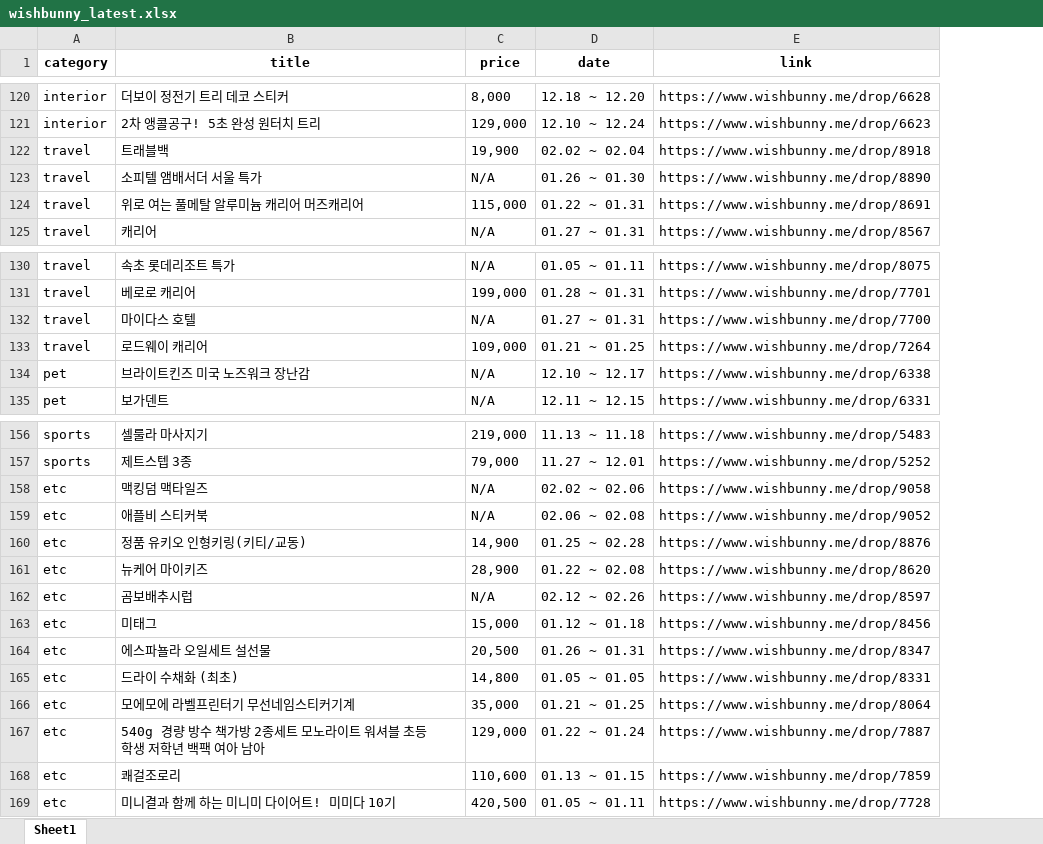
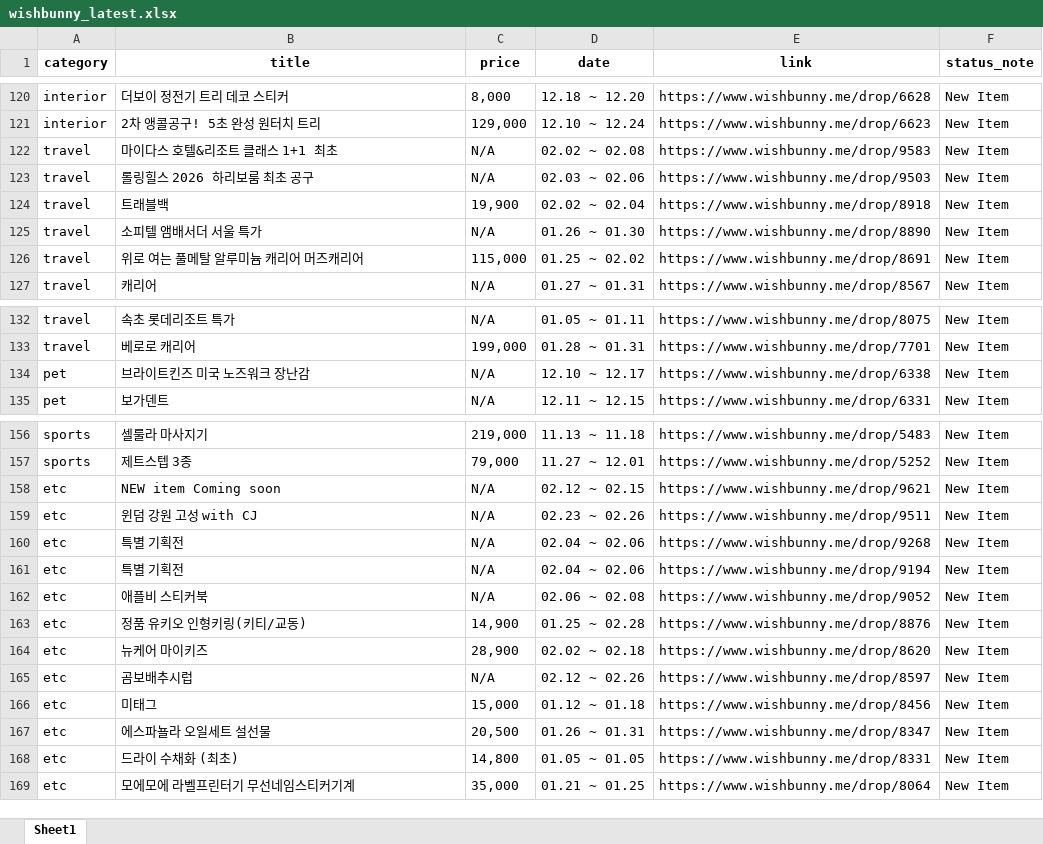
Before and after one commit to withel09/kids-schedule-app, an Excel workbook: wishbunny_latest.xlsx, sheet Sheet1, drawn as a sheet; only a part is shown, gaps mark what is left out; values as stored, in another font and other column widths than the file's, no borders; removed rows and columns are numbered as before the commit, all else as after; the diff covers the shown part only; the diff names each change by its address in the sheet, - before the commit and + after, or states it on an @@ line.

```diff
--- a/wishbunny_latest.xlsx (sheet Sheet1)
+++ b/wishbunny_latest.xlsx (sheet Sheet1)
+column F (status_note), rows 120-121: New Item | New Item; rows 124-127: all New Item; rows 132-135: all New Item; rows 156-157: New Item | New Item; row 160: New Item; rows 162-169: all New Item
+row 122: travel | 마이다스 호텔&리조트 클래스 1+1 최초 | N/A | 02.02 ~ 02.08 | https://www.wishbunny.me/drop/9583 | New Item
+row 123: travel | 롤링힐스 2026 하리보룸 최초 공구 | N/A | 02.03 ~ 02.06 | https://www.wishbunny.me/drop/9503 | New Item
-D126 (date): 01.22 ~ 01.31
+D126 (date): 01.25 ~ 02.02
-row 132: travel | 마이다스 호텔 | N/A | 01.27 ~ 01.31 | https://www.wishbunny.me/drop/7700
-row 133: travel | 로드웨이 캐리어 | 109,000 | 01.21 ~ 01.25 | https://www.wishbunny.me/drop/7264
+row 158: etc | NEW item Coming soon | N/A | 02.12 ~ 02.15 | https://www.wishbunny.me/drop/9621 | New Item
+row 159: etc | 윈덤 강원 고성 with CJ | N/A | 02.23 ~ 02.26 | https://www.wishbunny.me/drop/9511 | New Item
-B160 (title): 맥킹덤 맥타일즈
+B160 (title): 특별 기획전
-D160 (date): 02.02 ~ 02.06
+D160 (date): 02.04 ~ 02.06
-E160 (link): https://www.wishbunny.me/drop/9058
+E160 (link): https://www.wishbunny.me/drop/9268
+row 161: etc | 특별 기획전 | N/A | 02.04 ~ 02.06 | https://www.wishbunny.me/drop/9194 | New Item
-D164 (date): 01.22 ~ 02.08
+D164 (date): 02.02 ~ 02.18
-row 167: etc | 540g 경량 방수 책가방 2종세트 모노라이트 워셔블 초등학생 저학년 백팩 여아 남아 | 129,000 | 01.22 ~ 01.24 | https://www.wishbunny.me/drop/7887
-row 168: etc | 쾌걸조로리 | 110,600 | 01.13 ~ 01.15 | https://www.wishbunny.me/drop/7859
-row 169: etc | 미니결과 함께 하는 미니미 다이어트! 미미다 10기 | 420,500 | 01.05 ~ 01.11 | https://www.wishbunny.me/drop/7728
```
Also changed, not shown: other rows of this sheet, 5 other files.
